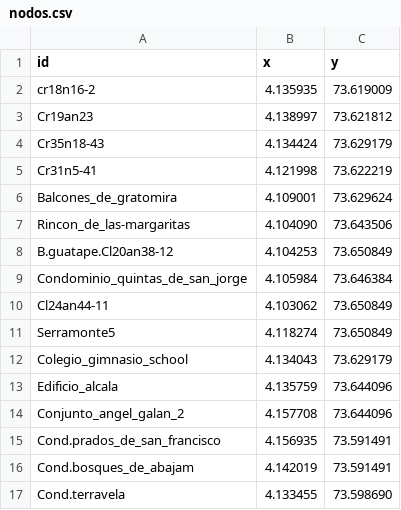
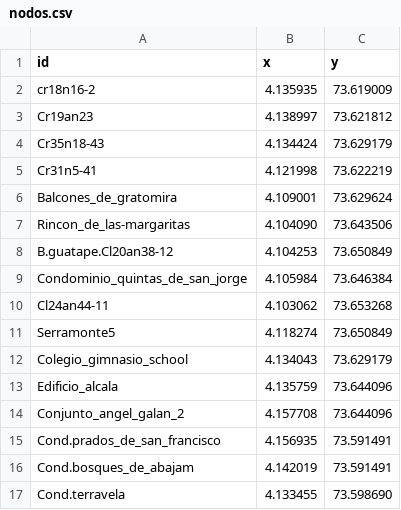
Before and after one commit to Levianthanx/rutas, a CSV file: nodos.csv, drawn as a sheet.

Commit message:
Update nodos.csv

```diff
--- a/nodos.csv
+++ b/nodos.csv
@@ -9,3 +9,3 @@ B.guatape.Cl20an38-12,4.104253,73.650849
 Condominio_quintas_de_san_jorge,4.105984,73.646384
-Cl24an44-11,4.103062,73.650849
+Cl24an44-11,4.103062,73.653268
 Serramonte5,4.118274,73.650849
```
